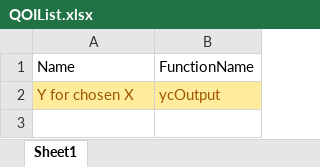
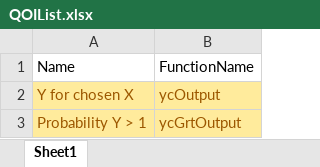
Before and after one commit to iqss-research/2k1-in-silico, an Excel workbook: QOIList.xlsx, sheet Sheet1, drawn as a sheet; values as stored, in another font and other column widths than the file's, no borders; the diff names each change by its address in the sheet, - before the commit and + after, or states it on an @@ line.

```diff
--- a/QOIList.xlsx (sheet Sheet1)
+++ b/QOIList.xlsx (sheet Sheet1)
+row 3: Probability Y > 1 | ycGrtOutput
```
Also changed, not shown: 5 other files.
